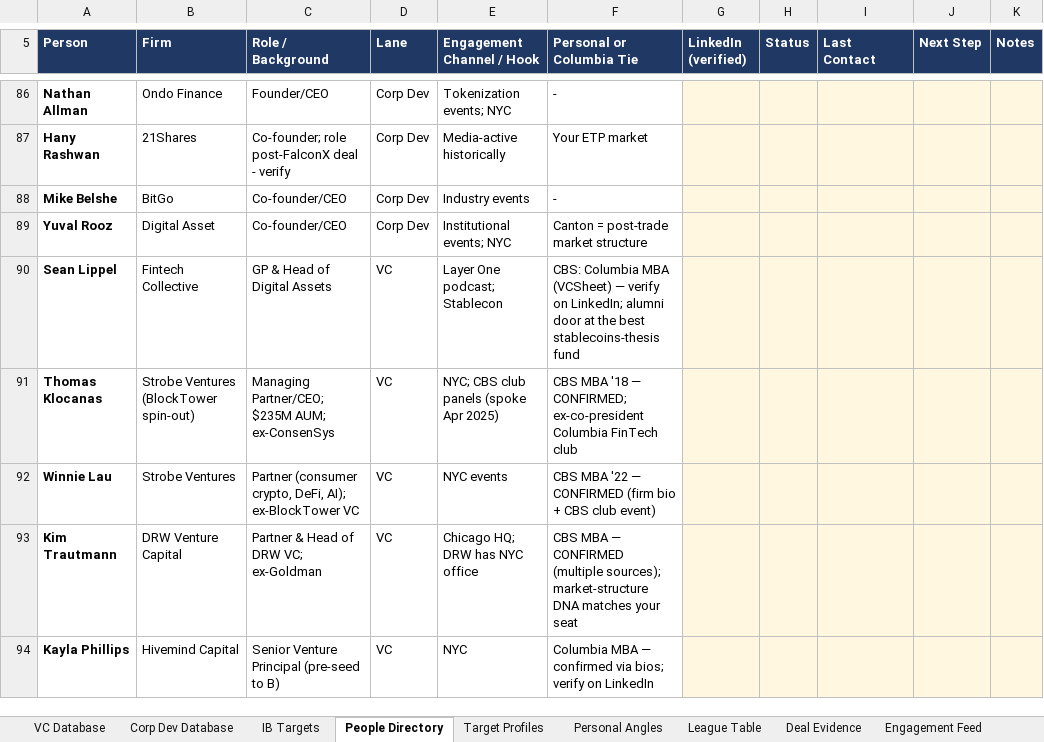
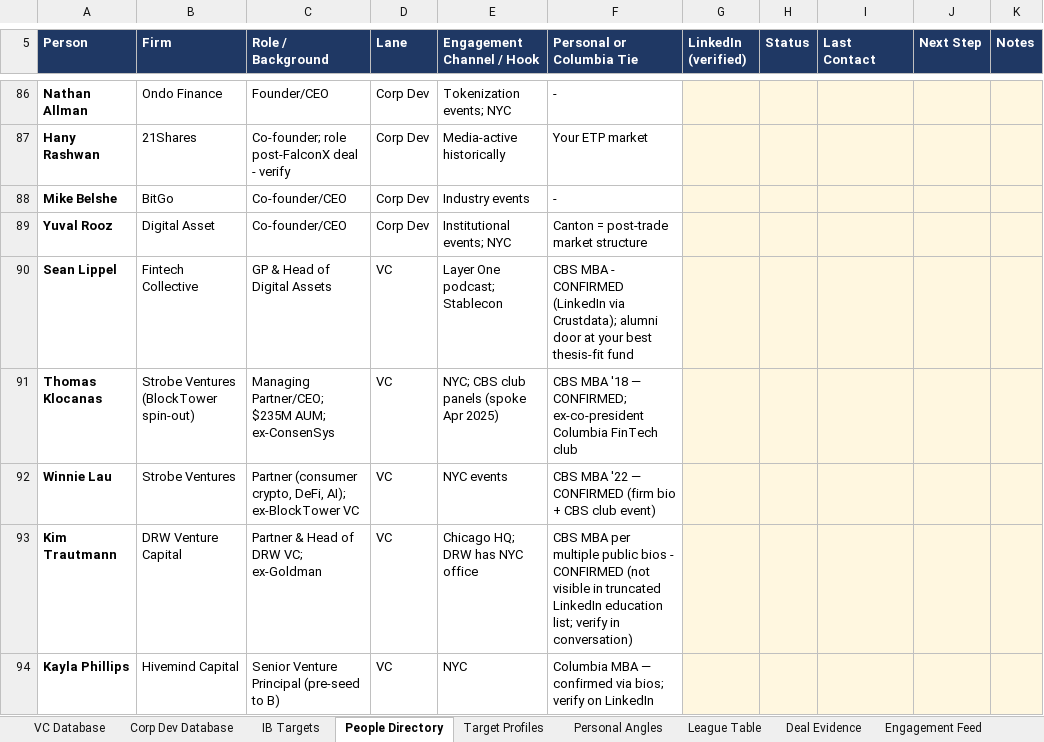
Before and after one commit to Geomjr/test, an Excel workbook: CBS_Crypto_Recruiting_Database.xlsx, sheet People Directory, drawn as a sheet; only a part is shown, gaps mark what is left out; values as stored, in another font and other column widths than the file's, no borders; the diff covers the shown part only; the diff names each change by its address in the sheet, - before the commit and + after, or states it on an @@ line.

```diff
--- a/CBS_Crypto_Recruiting_Database.xlsx (sheet People Directory)
+++ b/CBS_Crypto_Recruiting_Database.xlsx (sheet People Directory)
-F90 (Personal or Columbia Tie): CBS: Columbia MBA (VCSheet) — verify on LinkedIn; alumni door at the best stablecoins-thesis fund
+F90 (Personal or Columbia Tie): CBS MBA - CONFIRMED (LinkedIn via Crustdata); alumni door at your best thesis-fit fund
-F93 (Personal or Columbia Tie): CBS MBA — CONFIRMED (multiple sources); market-structure DNA matches your seat
+F93 (Personal or Columbia Tie): CBS MBA per multiple public bios - CONFIRMED (not visible in truncated LinkedIn education list; verify in conversation)
```
Also changed, not shown: 48 added rows and 11 edited cells elsewhere in this sheet, 1 other file.
